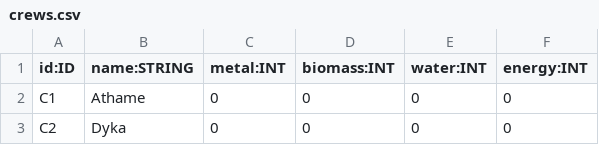
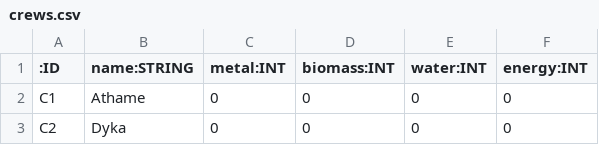
Before and after one commit to Lothindir/Stellarium, a CSV file: neo4j/import/crews.csv, drawn as a sheet; only a part is shown.

```diff
--- a/neo4j/import/crews.csv
+++ b/neo4j/import/crews.csv
@@ -1,2 +1,2 @@
-id:ID;name:STRING;metal:INT;biomass:INT;water:INT;energy:INT
+:ID;name:STRING;metal:INT;biomass:INT;water:INT;energy:INT
 C1;Athame;0;0;0;0
```
Also changed, not shown: neo4j/import/federations.csv, neo4j/import/players.csv, 4 other files.
